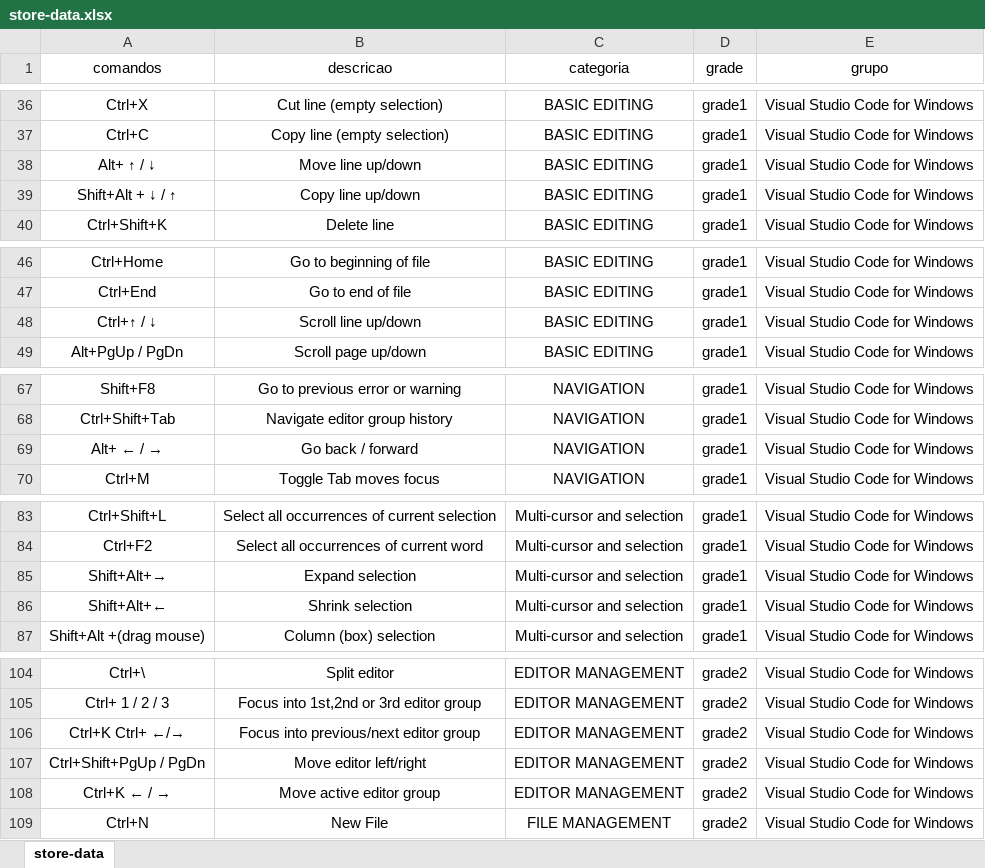
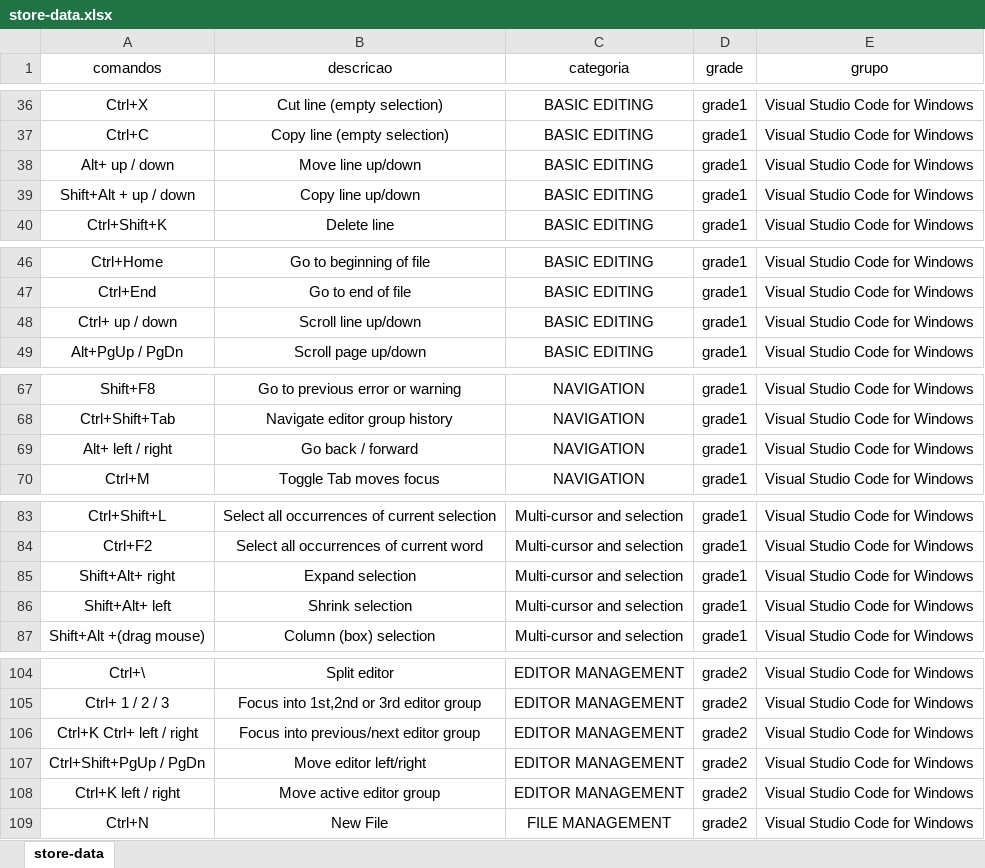
Before and after one commit to ConradoAlmeida/cheatsheets, an Excel workbook: _data/store-data.xlsx, sheet store-data, drawn as a sheet; only a part is shown, gaps mark what is left out; values as stored, in another font and other column widths than the file's, no borders; the diff covers the shown part only; the diff names each change by its address in the sheet, - before the commit and + after, or states it on an @@ line.

```diff
--- a/_data/store-data.xlsx (sheet store-data)
+++ b/_data/store-data.xlsx (sheet store-data)
-A38 (comandos): Alt+ ↑ / ↓
+A38 (comandos): Alt+ up / down
-A39 (comandos): Shift+Alt + ↓ / ↑
+A39 (comandos): Shift+Alt + up / down
-A48 (comandos): Ctrl+↑ / ↓
+A48 (comandos): Ctrl+ up / down
-A69 (comandos): Alt+ ← /
+A69 (comandos): → Alt+ left / right
-A85 (comandos): Shift+Alt+→
+A85 (comandos): Shift+Alt+ right
-A86 (comandos): Shift+Alt+←
+A86 (comandos): Shift+Alt+ left
-A106 (comandos): Ctrl+K Ctrl+ ←/→
+A106 (comandos): Ctrl+K Ctrl+ left / right
-A108 (comandos): Ctrl+K ← /
+A108 (comandos): → Ctrl+K left / right
```
Also changed, not shown: 28 hidden or unhidden rows and 2 edited cells elsewhere in this sheet, 1 other file.
